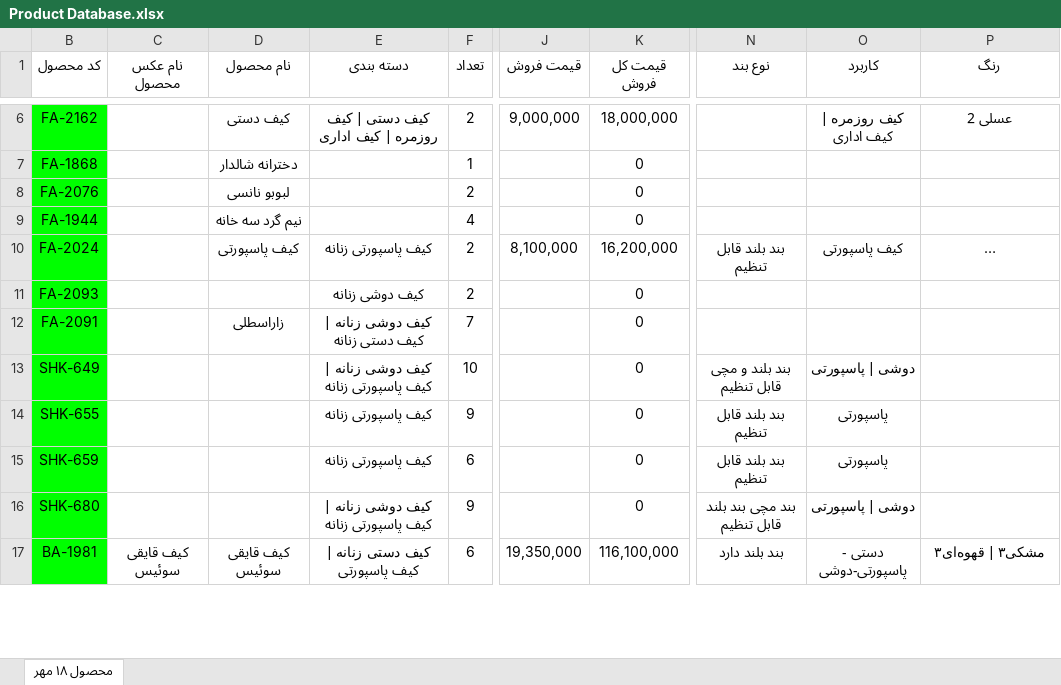
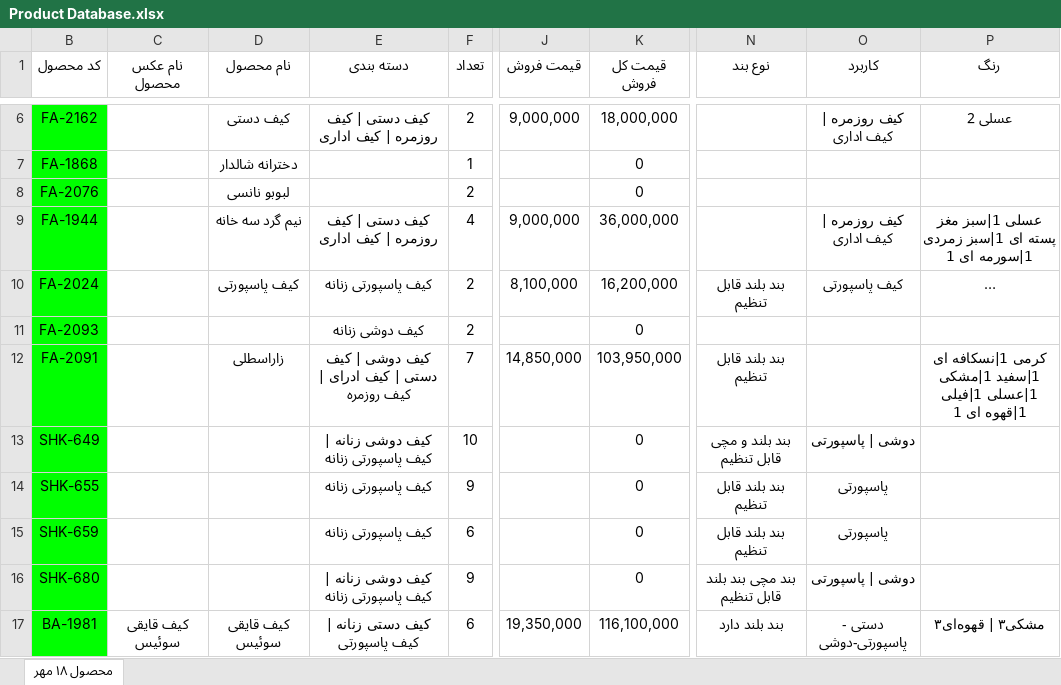
Before and after one commit to jlshoja/Telegram-Scraping, an Excel workbook: Product Database.xlsx, sheet محصول ۱۸ مهر, drawn as a sheet; only a part is shown, gaps mark what is left out; long unchanged cells end in …; values as stored, in another font and other column widths than the file's, no borders; charts and pictures and conditional formats not drawn; the diff covers the shown part only; the diff names each change by its address in the sheet, - before the commit and + after, or states it on an @@ line.

```diff
--- a/Product Database.xlsx (sheet محصول ۱۸ مهر)
+++ b/Product Database.xlsx (sheet محصول ۱۸ مهر)
-E9 (دسته بندی): (empty)
+E9 (دسته بندی): کیف دستی | کیف روزمره | کیف اداری
-J9 (قیمت فروش): (empty)
+J9 (قیمت فروش): 9,000,000
-K9 (قیمت کل فروش): 0
+K9 (قیمت کل فروش): 36,000,000
-O9 (کاربرد): (empty)
+O9 (کاربرد): کیف روزمره | کیف اداری
-P9 (رنگ): (empty)
+P9 (رنگ): عسلی 1|سبز مغز پسته ای 1|سبز زمردی 1|سورمه ای 1
-E12 (دسته بندی): کیف دوشی زنانه | کیف دستی زنانه
+E12 (دسته بندی): کیف دوشی | کیف دستی | کیف ادرای | کیف روزمره
-J12 (قیمت فروش): (empty)
+J12 (قیمت فروش): 14,850,000
-K12 (قیمت کل فروش): 0
+K12 (قیمت کل فروش): 103,950,000
-N12 (نوع بند): (empty)
+N12 (نوع بند): بند بلند قابل تنظیم
-P12 (رنگ): (empty)
+P12 (رنگ): کرمی 1|نسکافه ای 1|سفید 1|مشکی 1|عسلی 1|فیلی 1|قهوه ای 1
```
Also changed, not shown: 30 edited cells elsewhere in this sheet, 5 other files.
